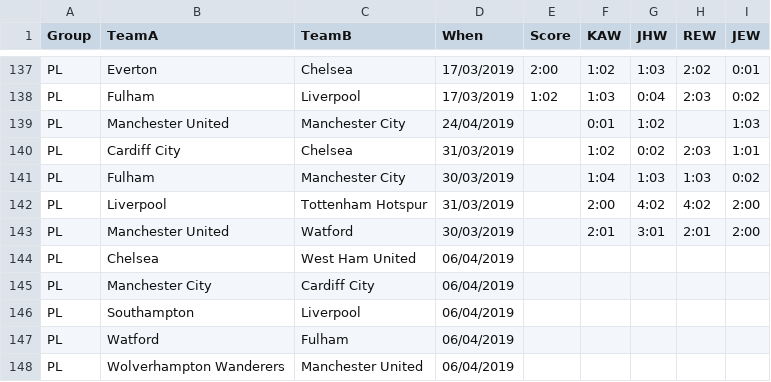
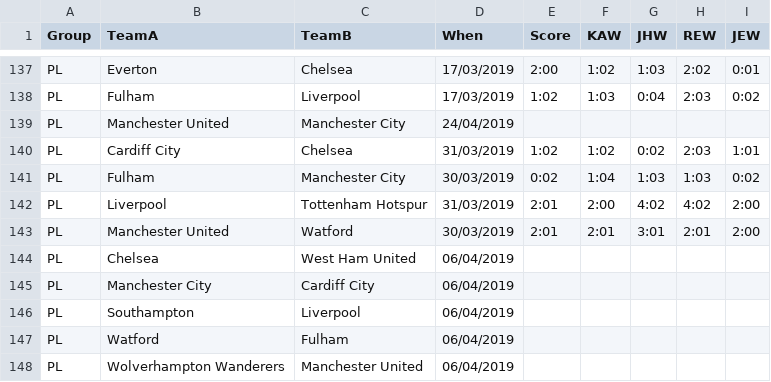
Before and after one commit to kwoolter/WorldCupPredictor, a CSV file: data/PL_fixtures.csv, drawn as a sheet; only a part is shown, gaps mark what is left out.

Commit message:
latest scored

```diff
--- a/data/PL_fixtures.csv
+++ b/data/PL_fixtures.csv
@@ -138,7 +138,7 @@ PL,Everton,Chelsea,17/03/2019,2:00,1:02,1:03,2:02,0:01
 PL,Fulham,Liverpool,17/03/2019,1:02,1:03,0:04,2:03,0:02
-PL,Manchester United,Manchester City,24/04/2019,,0:01,1:02,,1:03
-PL,Cardiff City,Chelsea,31/03/2019,,1:02,0:02,2:03,1:01
-PL,Fulham,Manchester City,30/03/2019,,1:04,1:03,1:03,0:02
-PL,Liverpool,Tottenham Hotspur,31/03/2019,,2:00,4:02,4:02,2:00
-PL,Manchester United,Watford,30/03/2019,,2:01,3:01,2:01,2:00
+PL,Manchester United,Manchester City,24/04/2019,,,,,
+PL,Cardiff City,Chelsea,31/03/2019,1:02,1:02,0:02,2:03,1:01
+PL,Fulham,Manchester City,30/03/2019,0:02,1:04,1:03,1:03,0:02
+PL,Liverpool,Tottenham Hotspur,31/03/2019,2:01,2:00,4:02,4:02,2:00
+PL,Manchester United,Watford,30/03/2019,2:01,2:01,3:01,2:01,2:00
 PL,Chelsea,West Ham United,06/04/2019,,,,,
```
Also changed, not shown: 1 other file.
